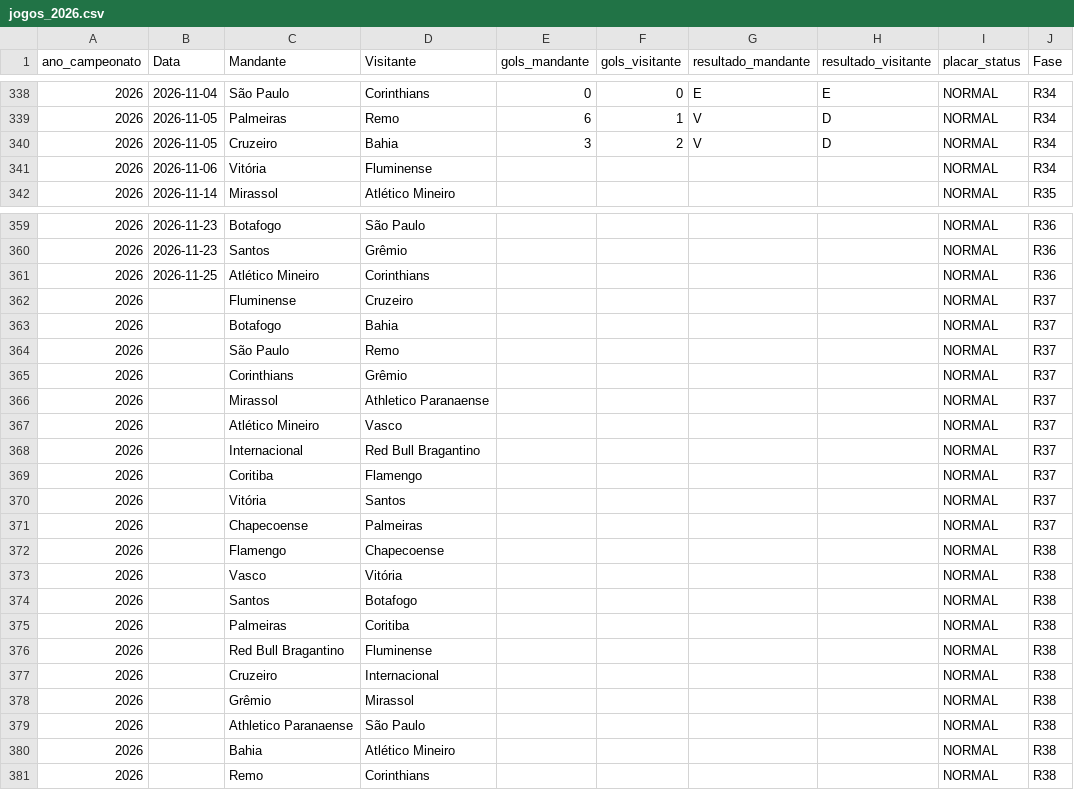
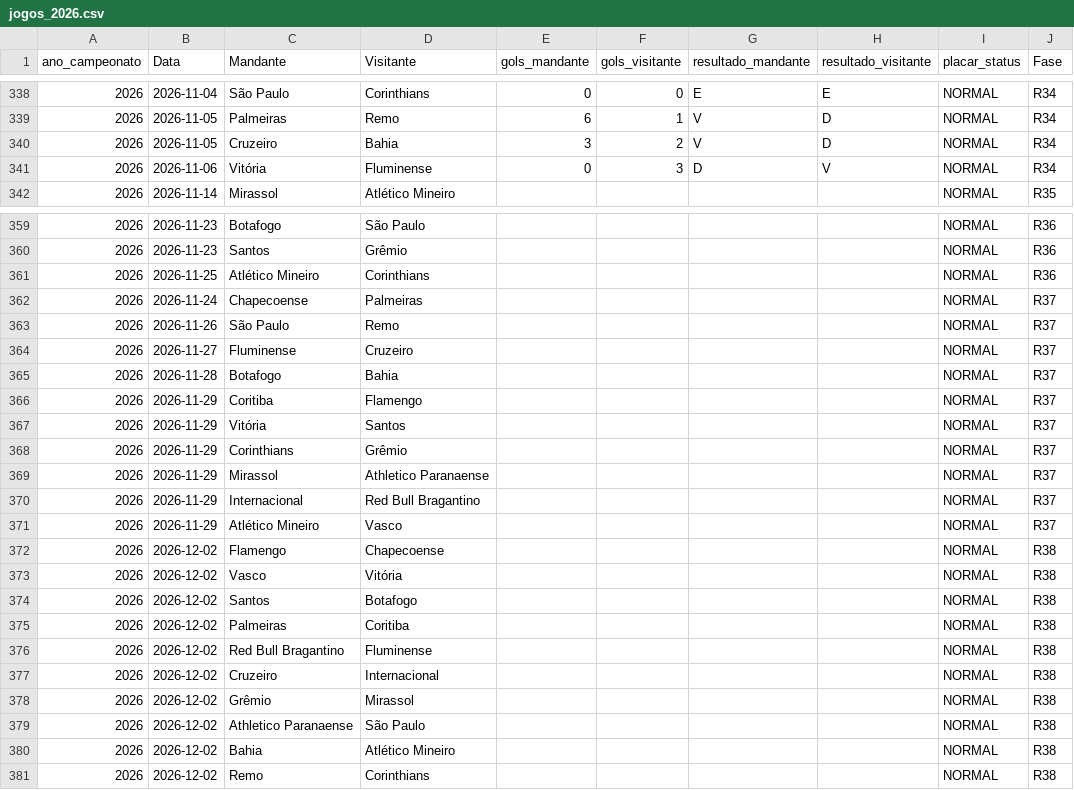
Before and after one commit to gustavogasperetti/Infra-Brasileirao, a CSV file: data/silver/jogos_2026.csv, drawn as a sheet; only a part is shown, gaps mark what is left out.

```diff
--- a/data/silver/jogos_2026.csv
+++ b/data/silver/jogos_2026.csv
@@ -340,3 +340,3 @@
 2026,2026-11-05,Cruzeiro,Bahia,3,2,V,D,NORMAL,R34
-2026,2026-11-06,Vitória,Fluminense,,,,,NORMAL,R34
+2026,2026-11-06,Vitória,Fluminense,0,3,D,V,NORMAL,R34
 2026,2026-11-14,Mirassol,Atlético Mineiro,,,,,NORMAL,R35
@@ -361,21 +361,21 @@
 2026,2026-11-25,Atlético Mineiro,Corinthians,,,,,NORMAL,R36
-2026,,Fluminense,Cruzeiro,,,,,NORMAL,R37
-2026,,Botafogo,Bahia,,,,,NORMAL,R37
-2026,,São Paulo,Remo,,,,,NORMAL,R37
-2026,,Corinthians,Grêmio,,,,,NORMAL,R37
-2026,,Mirassol,Athletico Paranaense,,,,,NORMAL,R37
-2026,,Atlético Mineiro,Vasco,,,,,NORMAL,R37
-2026,,Internacional,Red Bull Bragantino,,,,,NORMAL,R37
-2026,,Coritiba,Flamengo,,,,,NORMAL,R37
-2026,,Vitória,Santos,,,,,NORMAL,R37
-2026,,Chapecoense,Palmeiras,,,,,NORMAL,R37
-2026,,Flamengo,Chapecoense,,,,,NORMAL,R38
-2026,,Vasco,Vitória,,,,,NORMAL,R38
-2026,,Santos,Botafogo,,,,,NORMAL,R38
-2026,,Palmeiras,Coritiba,,,,,NORMAL,R38
-2026,,Red Bull Bragantino,Fluminense,,,,,NORMAL,R38
-2026,,Cruzeiro,Internacional,,,,,NORMAL,R38
-2026,,Grêmio,Mirassol,,,,,NORMAL,R38
-2026,,Athletico Paranaense,São Paulo,,,,,NORMAL,R38
-2026,,Bahia,Atlético Mineiro,,,,,NORMAL,R38
-2026,,Remo,Corinthians,,,,,NORMAL,R38
+2026,2026-11-24,Chapecoense,Palmeiras,,,,,NORMAL,R37
+2026,2026-11-26,São Paulo,Remo,,,,,NORMAL,R37
+2026,2026-11-27,Fluminense,Cruzeiro,,,,,NORMAL,R37
+2026,2026-11-28,Botafogo,Bahia,,,,,NORMAL,R37
+2026,2026-11-29,Coritiba,Flamengo,,,,,NORMAL,R37
+2026,2026-11-29,Vitória,Santos,,,,,NORMAL,R37
+2026,2026-11-29,Corinthians,Grêmio,,,,,NORMAL,R37
+2026,2026-11-29,Mirassol,Athletico Paranaense,,,,,NORMAL,R37
+2026,2026-11-29,Internacional,Red Bull Bragantino,,,,,NORMAL,R37
+2026,2026-11-29,Atlético Mineiro,Vasco,,,,,NORMAL,R37
+2026,2026-12-02,Flamengo,Chapecoense,,,,,NORMAL,R38
+2026,2026-12-02,Vasco,Vitória,,,,,NORMAL,R38
+2026,2026-12-02,Santos,Botafogo,,,,,NORMAL,R38
+2026,2026-12-02,Palmeiras,Coritiba,,,,,NORMAL,R38
+2026,2026-12-02,Red Bull Bragantino,Fluminense,,,,,NORMAL,R38
+2026,2026-12-02,Cruzeiro,Internacional,,,,,NORMAL,R38
+2026,2026-12-02,Grêmio,Mirassol,,,,,NORMAL,R38
+2026,2026-12-02,Athletico Paranaense,São Paulo,,,,,NORMAL,R38
+2026,2026-12-02,Bahia,Atlético Mineiro,,,,,NORMAL,R38
+2026,2026-12-02,Remo,Corinthians,,,,,NORMAL,R38
```
Also changed, not shown: data/bronze/jogos_2026.csv, 1 other file.
